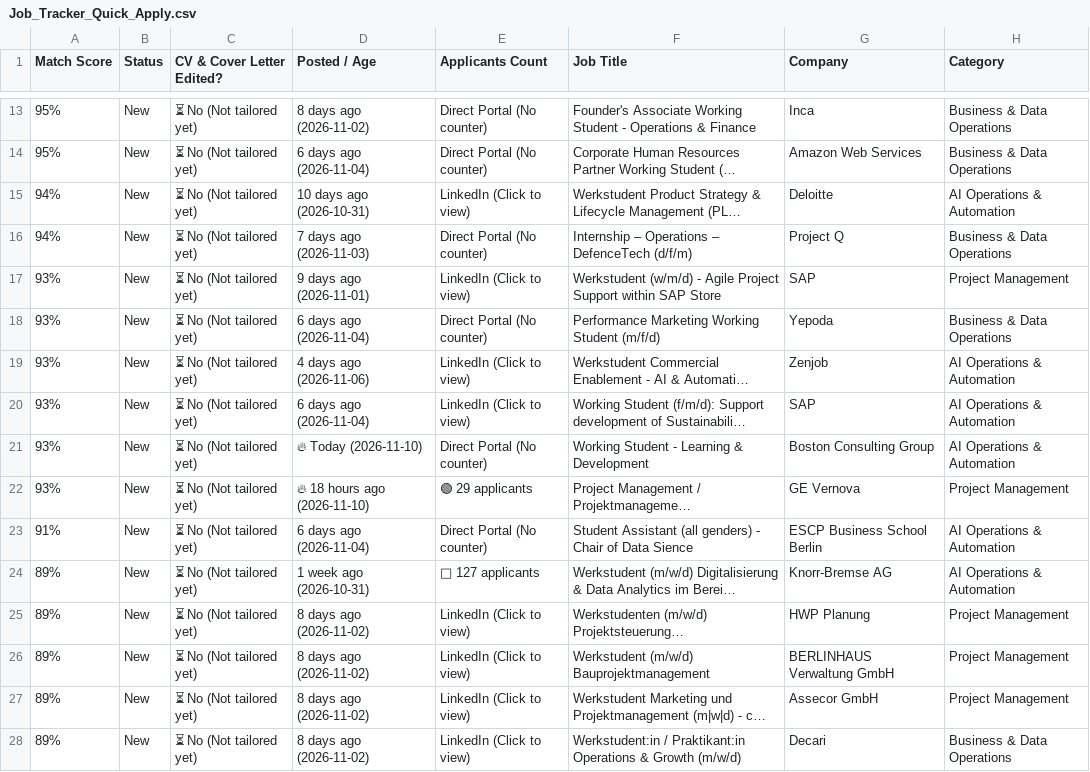
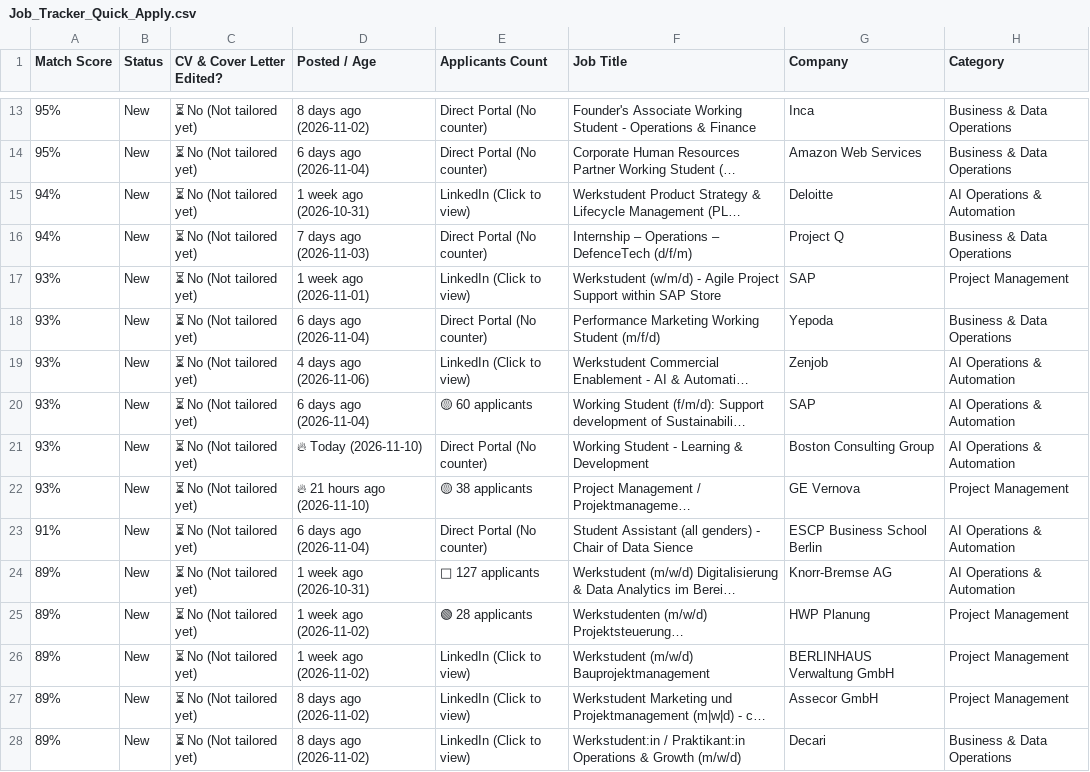
Before and after one commit to GuillermoHern023/berlin-job-applier, a CSV file: output/Job_Tracker_Quick_Apply.csv, drawn as a sheet; only a part is shown, gaps mark what is left out; long unchanged cells end in …; the diff covers the shown part only; the diff names each change by its address in the sheet, - before the commit and + after, or states it on an @@ line.

```diff
--- a/output/Job_Tracker_Quick_Apply.csv
+++ b/output/Job_Tracker_Quick_Apply.csv
-D15 (Posted / Age): 10 days ago (2026-10-31)
+D15 (Posted / Age): 1 week ago (2026-10-31)
-D17 (Posted / Age): 9 days ago (2026-11-01)
+D17 (Posted / Age): 1 week ago (2026-11-01)
-E20 (Applicants Count): LinkedIn (Click to view)
+E20 (Applicants Count): 🟡 60 applicants
-D22 (Posted / Age): 🔥 18 hours ago (2026-11-10)
+D22 (Posted / Age): 🔥 21 hours ago (2026-11-10)
-E22 (Applicants Count): 🟢 29 applicants
+E22 (Applicants Count): 🟡 38 applicants
-D25:D26 (Posted / Age): 8 days ago (2026-11-02)
+D25:D26 (Posted / Age): 1 week ago (2026-11-02)
-E25 (Applicants Count): LinkedIn (Click to view)
+E25 (Applicants Count): 🟢 28 applicants
```
Also changed, not shown: 9 added rows and 1 edited cell elsewhere in this file, docs/files/Job_Tracker_Quick_Apply.csv, docs/files/Nancy_Job_Tracker_Quick_Apply.csv, 13 other files.
